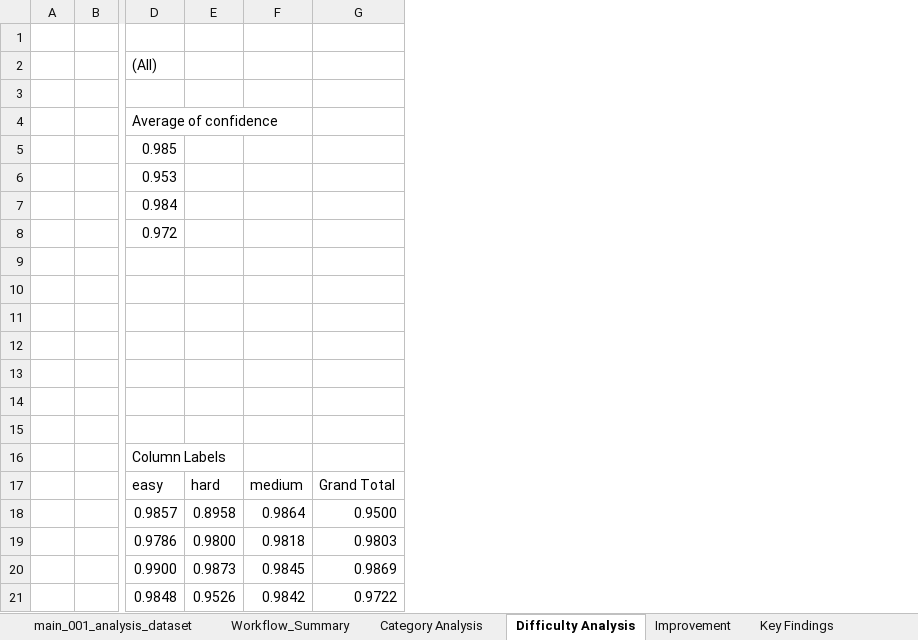
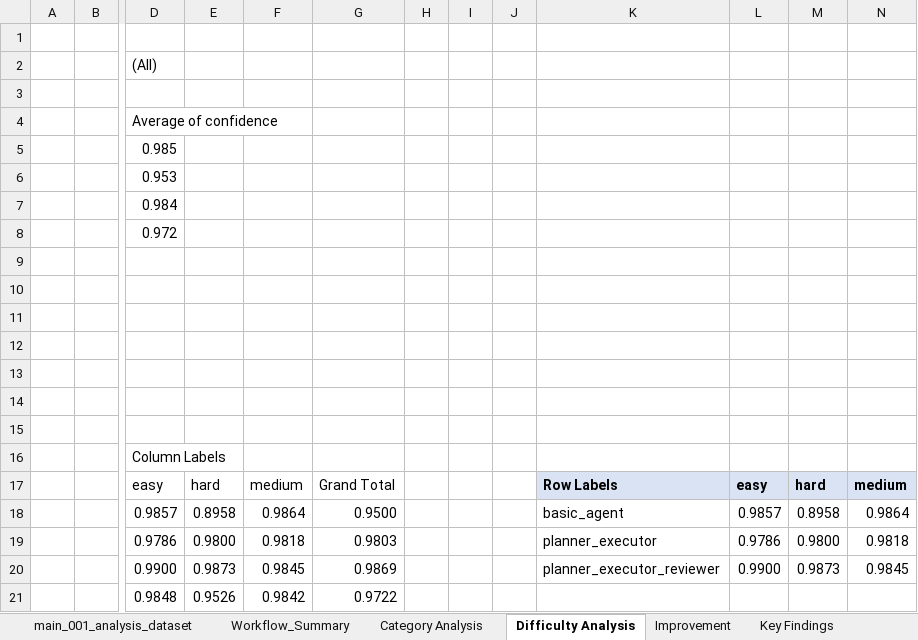
Before and after one commit to amuawia/Agentic-AI-Research, an Excel workbook: results/analysis/main_001_analysis_dataset V0.2.xlsx, sheet Difficulty Analysis, drawn as a sheet; only a part is shown, gaps mark what is left out; values as stored, in another font and other column widths than the file's, no borders; charts and pictures and table styles not drawn; the diff names each change by its address in the sheet, - before the commit and + after, or states it on an @@ line.

Commit message:
Add paper draft history and formatted analysis workbook

```diff
--- a/results/analysis/main_001_analysis_dataset V0.2.xlsx (sheet Difficulty Analysis)
+++ b/results/analysis/main_001_analysis_dataset V0.2.xlsx (sheet Difficulty Analysis)
+column H, empty
+column I, empty
+column J, empty
+column K, rows 17-20: Row Labels | basic_agent | planner_executor | planner_executor_reviewer
+column L, rows 17-20: easy | 0.9857 | 0.9786 | 0.9900
+column M, rows 17-20: hard | 0.8958 | 0.9800 | 0.9873
+column N, rows 17-20: medium | 0.9864 | 0.9818 | 0.9845
```
Also changed, not shown: sheet Category Analysis, sheet Workflow_Summary, sheet Improvement, 4 other files.
